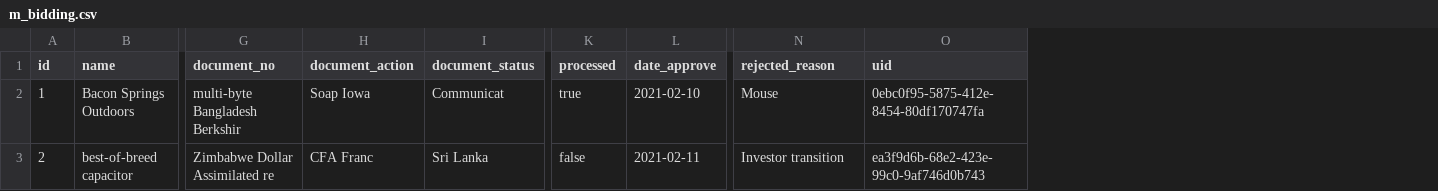
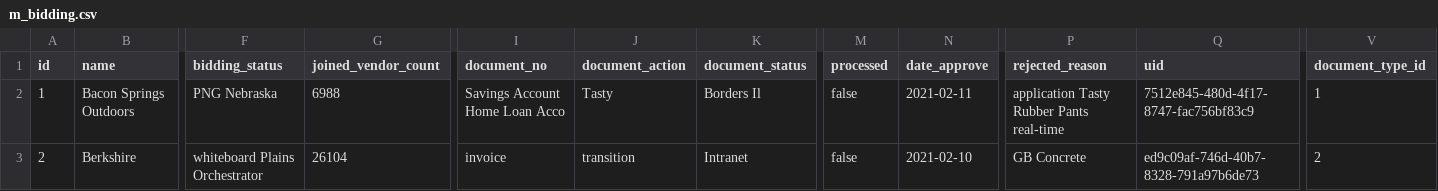
Before and after one commit to erid-rahmad/Eproch, a CSV file: src/main/resources/config/liquibase/fake-data/m_bidding.csv, drawn as a sheet; only a part is shown, gaps mark what is left out; addresses are those after the commit; the diff covers the shown part only; the diff names each change by its address in the sheet, - before the commit and + after, or states it on an @@ line.

Commit message:
AP-390 Add doc action button to bidding process

```diff
--- a/src/main/resources/config/liquibase/fake-data/m_bidding.csv
+++ b/src/main/resources/config/liquibase/fake-data/m_bidding.csv
+column F (bidding_status), rows 2-3: PNG Nebraska | whiteboard Plains Orchestrator
+column G (joined_vendor_count), rows 2-3: 6988 | 26104
+column V (document_type_id), rows 2-3: 1 | 2
-I2 (document_no): multi-byte Bangladesh Berkshir
+I2 (document_no): Savings Account Home Loan Acco
-J2 (document_action): Soap Iowa
+J2 (document_action): Tasty
-K2 (document_status): Communicat
+K2 (document_status): Borders Il
-M2 (processed): true
+M2 (processed): false
-N2 (date_approve): 2021-02-10
+N2 (date_approve): 2021-02-11
-P2 (rejected_reason): Mouse
+P2 (rejected_reason): application Tasty Rubber Pants real-time
-Q2 (uid): 0ebc0f95-5875-412e-8454-80df170747fa
+Q2 (uid): 7512e845-480d-4f17-8747-fac756bf83c9
-B3 (name): best-of-breed capacitor
+B3 (name): Berkshire
-I3 (document_no): Zimbabwe Dollar Assimilated re
+I3 (document_no): invoice
-J3 (document_action): CFA Franc
+J3 (document_action): transition
-K3 (document_status): Sri Lanka
+K3 (document_status): Intranet
-N3 (date_approve): 2021-02-11
+N3 (date_approve): 2021-02-10
-P3 (rejected_reason): Investor transition
+P3 (rejected_reason): GB Concrete
-Q3 (uid): ea3f9d6b-68e2-423e-99c0-9af746d0b743
+Q3 (uid): ed9c09af-746d-40b7-8328-791a97b6de73
```
Also changed, not shown: 107 edited cells elsewhere in this file, 23 other files.
